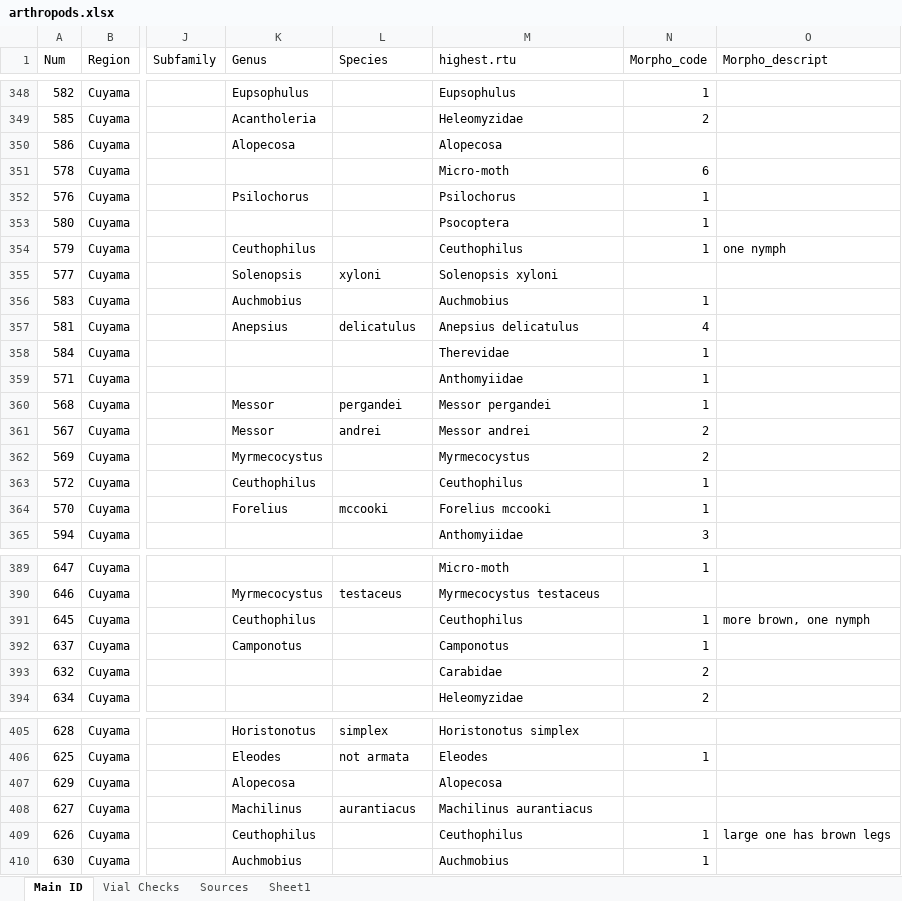
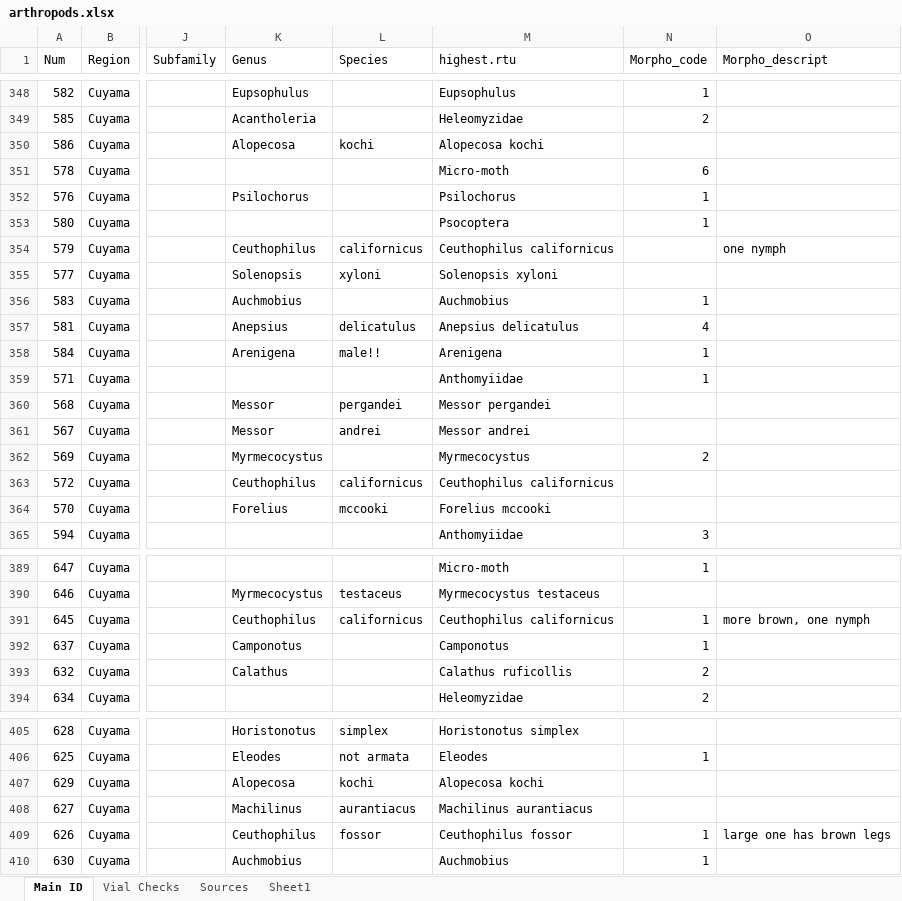
Before and after one commit to jennabraun/rdm.gradient, an Excel workbook: raw_data/arthropods.xlsx, sheet Main ID, drawn as a sheet; only a part is shown, gaps mark what is left out; values as stored, in another font and other column widths than the file's, no borders; the diff covers the shown part only; the diff names each change by its address in the sheet, - before the commit and + after, or states it on an @@ line.

```diff
--- a/raw_data/arthropods.xlsx (sheet Main ID)
+++ b/raw_data/arthropods.xlsx (sheet Main ID)
-L350 (Species): (empty)
+L350 (Species): kochi
-M350 (highest.rtu): Alopecosa
+M350 (highest.rtu): Alopecosa kochi
-L354 (Species): (empty)
+L354 (Species): californicus
-M354 (highest.rtu): Ceuthophilus
+M354 (highest.rtu): Ceuthophilus californicus
-N354 (Morpho_code): 1
+N354 (Morpho_code): (empty)
-K358 (Genus): (empty)
+K358 (Genus): Arenigena
-L358 (Species): (empty)
+L358 (Species): male!!
-M358 (highest.rtu): Therevidae
+M358 (highest.rtu): Arenigena
-N360 (Morpho_code): 1
+N360 (Morpho_code): (empty)
-N361 (Morpho_code): 2
+N361 (Morpho_code): (empty)
-L363 (Species): (empty)
+L363 (Species): californicus
-M363 (highest.rtu): Ceuthophilus
+M363 (highest.rtu): Ceuthophilus californicus
-N363:N364 (Morpho_code): 1
+N363:N364 (Morpho_code): (empty)
-L391 (Species): (empty)
+L391 (Species): californicus
-M391 (highest.rtu): Ceuthophilus
+M391 (highest.rtu): Ceuthophilus californicus
-K393 (Genus): (empty)
+K393 (Genus): Calathus
-M393 (highest.rtu): Carabidae
+M393 (highest.rtu): Calathus ruficollis
-L407 (Species): (empty)
+L407 (Species): kochi
-M407 (highest.rtu): Alopecosa
+M407 (highest.rtu): Alopecosa kochi
-L409 (Species): (empty)
+L409 (Species): fossor
-M409 (highest.rtu): Ceuthophilus
+M409 (highest.rtu): Ceuthophilus fossor
```
Also changed, not shown: 71 edited cells and cell formats elsewhere in this sheet, 3 other files.
